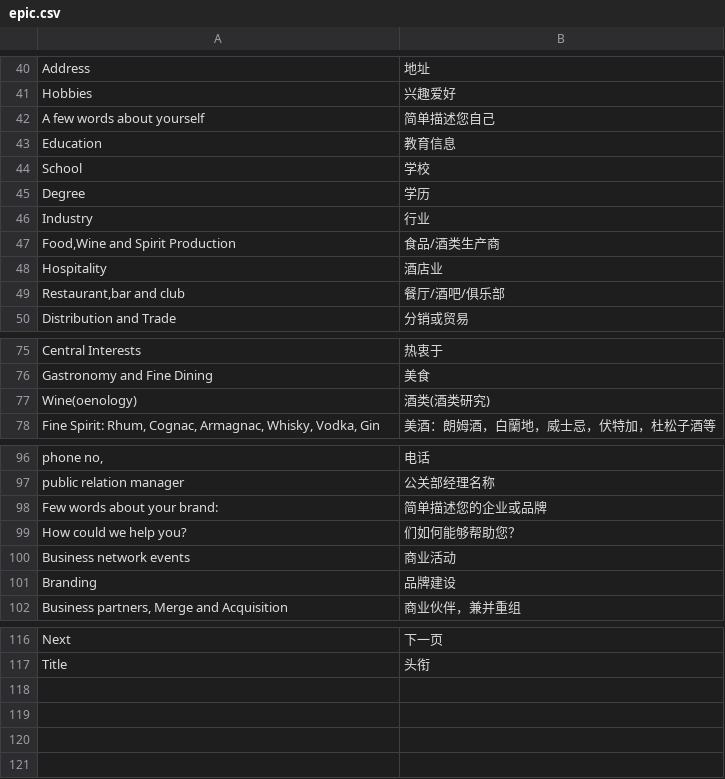
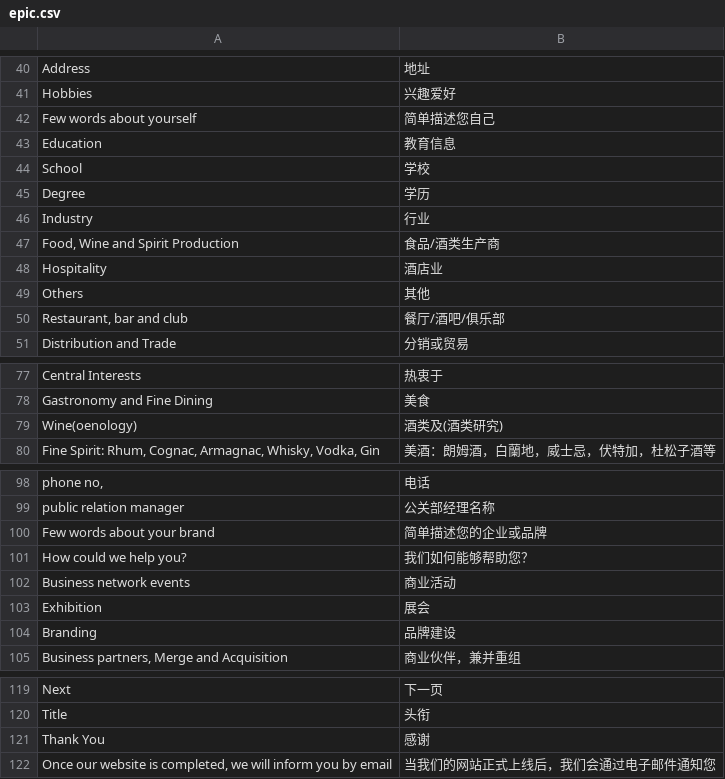
Before and after one commit to xuqian/eva-engine, a CSV file: website/Epic/data/languages/zh/epic.csv, drawn as a sheet; only a part is shown, gaps mark what is left out; addresses are those after the commit; the diff covers the shown part only; the diff names each change by its address in the sheet, - before the commit and + after, or states it on an @@ line.

```diff
--- a/website/Epic/data/languages/zh/epic.csv
+++ b/website/Epic/data/languages/zh/epic.csv
-A42: A few words about yourself
+A42: Few words about yourself
-A47: Food,Wine and Spirit Production
+A47: Food, Wine and Spirit Production
+row 49: Others | 其他
-A50: Restaurant,bar and club
+A50: Restaurant, bar and club
-B79: 酒类(酒类研究)
+B79: 酒类及(酒类研究)
-A100: Few words about your brand:
+A100: Few words about your brand
-B101: 们如何能够帮助您？
+B101: 我们如何能够帮助您？
+row 103: Exhibition | 展会
+row 121: Thank You | 感谢
+row 122: Once our website is completed, we will inform you by email | 当我们的网站正式上线后，我们会通过电子邮件通知您
```
Also changed, not shown: 1 added row and 3 edited cells elsewhere in this file, website/Epic/data/languages/zh_TW/epic.csv.
